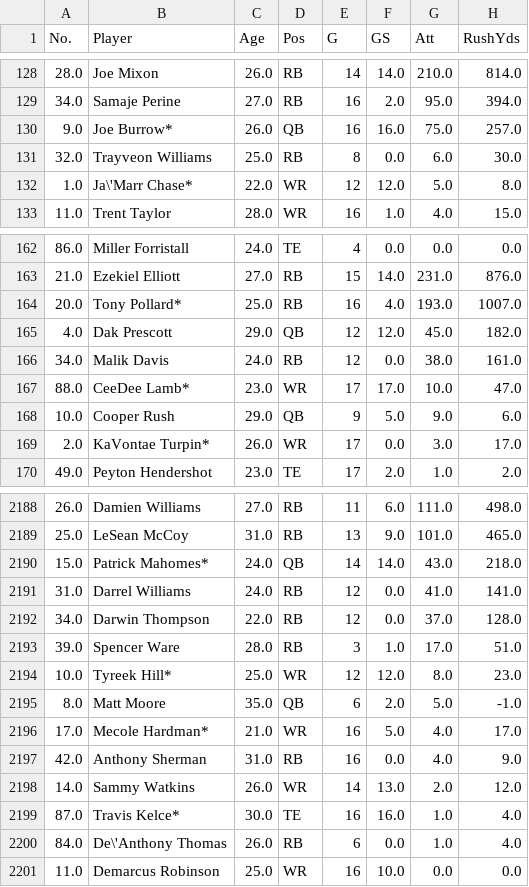
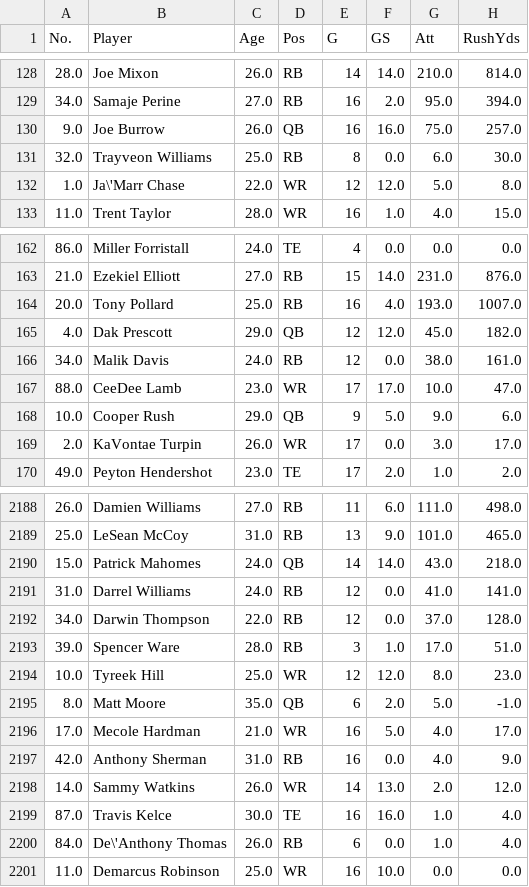
Before and after one commit to VinGuar/Fantasy-Football-Rankings-With-ML, a CSV file: player_scoring_things/all_rosters_stats_and_av_csvs/teamsOldRushRecStats.csv, drawn as a sheet; only a part is shown, gaps mark what is left out; the diff covers the shown part only; the diff names each change by its address in the sheet, - before the commit and + after, or states it on an @@ line.

```diff
--- a/player_scoring_things/all_rosters_stats_and_av_csvs/teamsOldRushRecStats.csv
+++ b/player_scoring_things/all_rosters_stats_and_av_csvs/teamsOldRushRecStats.csv
-B130 (Player): Joe Burrow*
+B130 (Player): Joe Burrow
-B132 (Player): Ja\'Marr Chase*
+B132 (Player): Ja\'Marr Chase
-B164 (Player): Tony Pollard*
+B164 (Player): Tony Pollard
-B167 (Player): CeeDee Lamb*
+B167 (Player): CeeDee Lamb
-B169 (Player): KaVontae Turpin*
+B169 (Player): KaVontae Turpin
-B2190 (Player): Patrick Mahomes*
+B2190 (Player): Patrick Mahomes
-B2194 (Player): Tyreek Hill*
+B2194 (Player): Tyreek Hill
-B2196 (Player): Mecole Hardman*
+B2196 (Player): Mecole Hardman
-B2199 (Player): Travis Kelce*
+B2199 (Player): Travis Kelce
```
Also changed, not shown: 147 edited cells elsewhere in this file, player_scoring_things/all_rosters_stats_and_av_csvs/teamsOldQBStats.csv, 1 other file.
